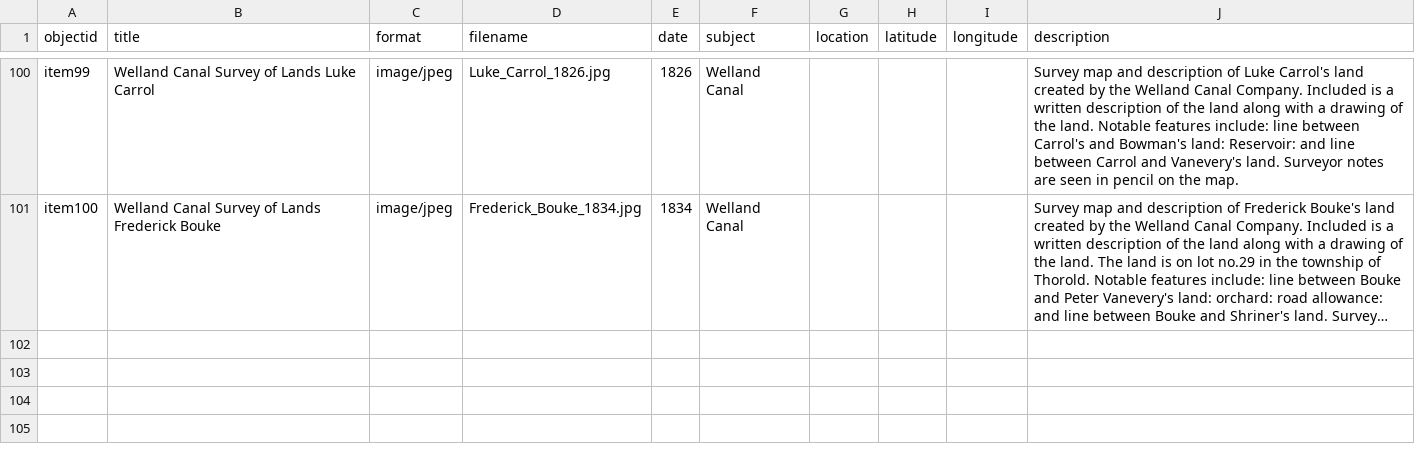
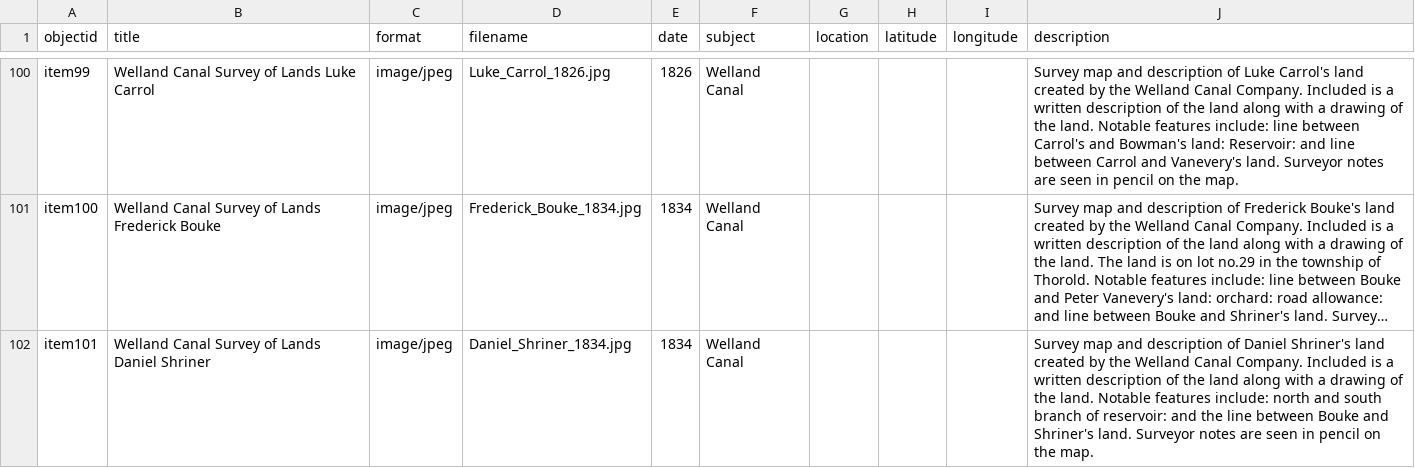
Before and after one commit to chantalcameron/Welland-Canal-Survey-Maps, a CSV file: _data/Survey_Maps_metadata.csv, drawn as a sheet; only a part is shown, gaps mark what is left out; long unchanged cells end in …; the diff names each change by its address in the sheet, - before the commit and + after, or states it on an @@ line.

Commit message:
Update Survey_Maps_metadata.csv

```diff
--- a/_data/Survey_Maps_metadata.csv
+++ b/_data/Survey_Maps_metadata.csv
+row 102: item101 | Welland Canal Survey of Lands Daniel Shriner | image/jpeg | Daniel_Shriner_1834.jpg | 1834 | Welland Canal |  |  |  | Survey map and description of Daniel Shriner's land created by the Welland Canal Company. Included is a written description of the land along with a drawing of the land. Notable features include: north and south branch of reservoir: and the line between Bouke and Shriner's land. Surveyor notes are seen in pencil on the map.
```
